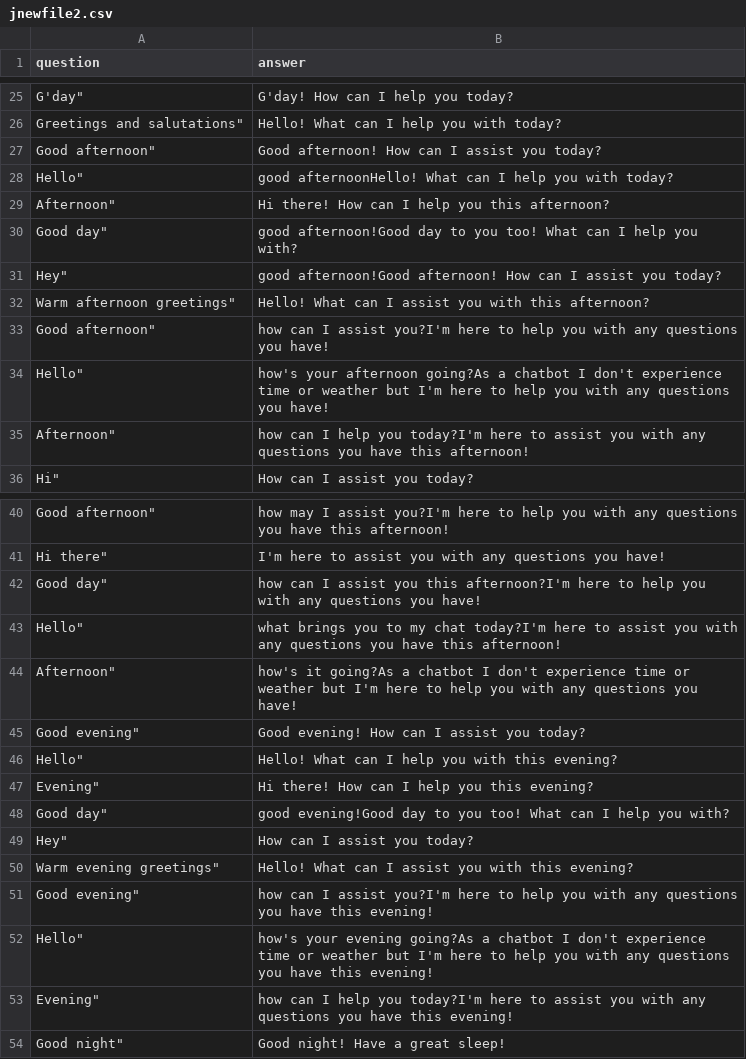
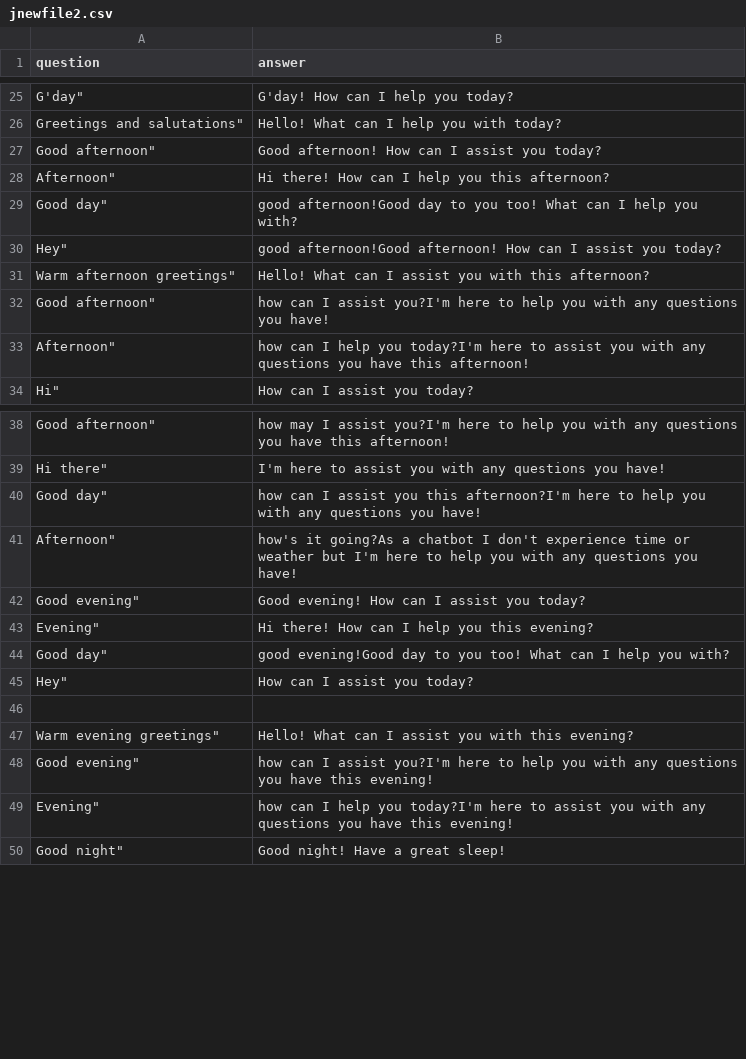
Before and after one commit to amalazimroshan/vaiga-chat-app, a CSV file: chat_app/jnewfile2.csv, drawn as a sheet; only a part is shown, gaps mark what is left out.

```diff
--- a/chat_app/jnewfile2.csv
+++ b/chat_app/jnewfile2.csv
@@ -27,3 +27,2 @@ Greetings and salutations",Hello! What can I help you with today?
 Good afternoon",Good afternoon! How can I assist you today?
-Hello", good afternoonHello! What can I help you with today?
 Afternoon",Hi there! How can I help you this afternoon?
@@ -33,3 +32,2 @@ Warm afternoon greetings",Hello! What can I assist you with this afternoon?
 Good afternoon", how can I assist you?I'm here to help you with any questions you have!
-Hello", how's your afternoon going?As a chatbot I don't experience time or weather but I'm here to help you with any questions you have!
 Afternoon", how can I help you today?I'm here to assist you with any questions you have this afternoon!
@@ -42,6 +40,4 @@ Hi there",I'm here to assist you with any questions you have!
 Good day", how can I assist you this afternoon?I'm here to help you with any questions you have!
-Hello", what brings you to my chat today?I'm here to assist you with any questions you have this afternoon!
 Afternoon", how's it going?As a chatbot I don't experience time or weather but I'm here to help you with any questions you have!
 Good evening",Good evening! How can I assist you today?
-Hello", Hello! What can I help you with this evening?
 Evening",Hi there! How can I help you this evening?
@@ -49,5 +45,5 @@ Good day", good evening!Good day to you too! What can I help you with?
 Hey",  How can I assist you today?
+
 Warm evening greetings",Hello! What can I assist you with this evening?
 Good evening", how can I assist you?I'm here to help you with any questions you have this evening!
-Hello", how's your evening going?As a chatbot I don't experience time or weather but I'm here to help you with any questions you have this evening!
 Evening", how can I help you today?I'm here to assist you with any questions you have this evening!
```
Also changed, not shown: chat_app/kbcontactinfo.csv, 2 other files.
